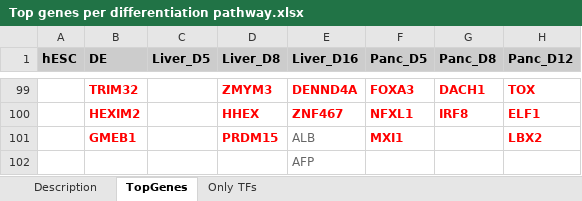
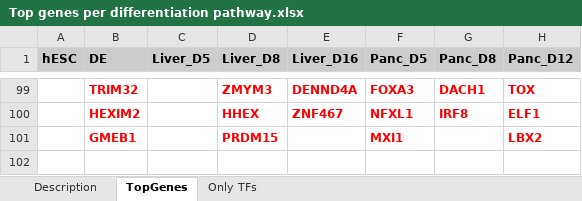
Before and after one commit to GilbertLab-dnadave/RTNet, an Excel workbook: Top genes per differentiation pathway.xlsx, sheet TopGenes, drawn as a sheet; only a part is shown, gaps mark what is left out; values as stored, in another font and other column widths than the file's, no borders; charts and pictures not drawn; rows hold the shown columns only; the diff names each change by its address in the sheet, - before the commit and + after, or states it on an @@ line.

Commit message:
updated applying to remove AFP and ALB in Liver_D16 in TopGenes

```diff
--- a/Top genes per differentiation pathway.xlsx (sheet TopGenes)
+++ b/Top genes per differentiation pathway.xlsx (sheet TopGenes)
-E101 (Liver_D16): ALB
+E101 (Liver_D16): (empty)
-row 102:  |  |  |  | AFP
```
Also changed, not shown: charts or pictures, 19 other files.
